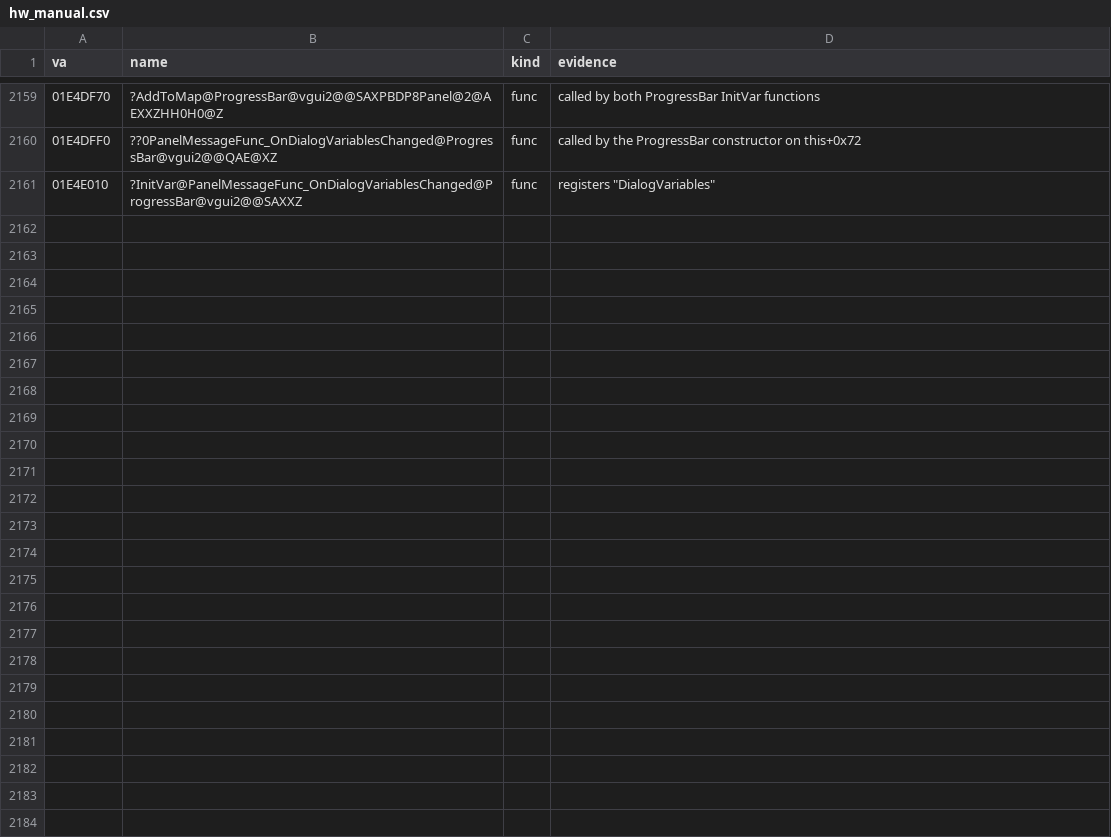
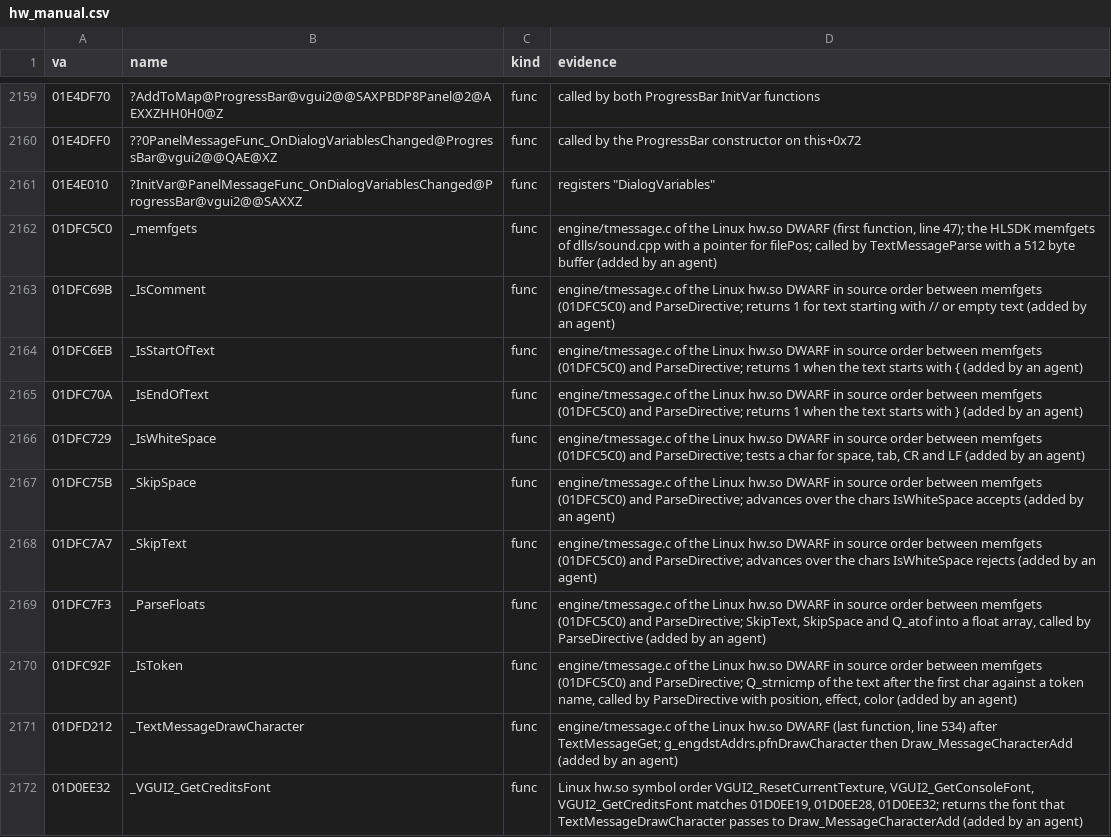
Before and after one commit to caixax/DeCoF, a CSV file: tools/symbols/hw_manual.csv, drawn as a sheet; only a part is shown, gaps mark what is left out.

Commit message:
hw: tmessage.c 17 of 17 (MATCHED, 100%)

```diff
--- a/tools/symbols/hw_manual.csv
+++ b/tools/symbols/hw_manual.csv
@@ -2230 +2230,12 @@ va,name,kind,evidence
 01E4E010,?InitVar@PanelMessageFunc_OnDialogVariablesChanged@ProgressBar@vgui2@@SAXXZ,func,"registers ""DialogVariables"""
+01DFC5C0,_memfgets,func,"engine/tmessage.c of the Linux hw.so DWARF (first function, line 47); the HLSDK memfgets of dlls/sound.cpp with a pointer for filePos; called by TextMessageParse with a 512 byte buffer (added by an agent)"
+01DFC69B,_IsComment,func,engine/tmessage.c of the Linux hw.so DWARF in source order between memfgets (01DFC5C0) and ParseDirective; returns 1 for text starting with // or empty text (added by an agent)
+01DFC6EB,_IsStartOfText,func,engine/tmessage.c of the Linux hw.so DWARF in source order between memfgets (01DFC5C0) and ParseDirective; returns 1 when the text starts with { (added by an agent)
+01DFC70A,_IsEndOfText,func,engine/tmessage.c of the Linux hw.so DWARF in source order between memfgets (01DFC5C0) and ParseDirective; returns 1 when the text starts with } (added by an agent)
+01DFC729,_IsWhiteSpace,func,"engine/tmessage.c of the Linux hw.so DWARF in source order between memfgets (01DFC5C0) and ParseDirective; tests a char for space, tab, CR and LF (added by an agent)"
+01DFC75B,_SkipSpace,func,engine/tmessage.c of the Linux hw.so DWARF in source order between memfgets (01DFC5C0) and ParseDirective; advances over the chars IsWhiteSpace accepts (added by an agent)
+01DFC7A7,_SkipText,func,engine/tmessage.c of the Linux hw.so DWARF in source order between memfgets (01DFC5C0) and ParseDirective; advances over the chars IsWhiteSpace rejects (added by an agent)
+01DFC7F3,_ParseFloats,func,"engine/tmessage.c of the Linux hw.so DWARF in source order between memfgets (01DFC5C0) and ParseDirective; SkipText, SkipSpace and Q_atof into a float array, called by ParseDirective (added by an agent)"
+01DFC92F,_IsToken,func,"engine/tmessage.c of the Linux hw.so DWARF in source order between memfgets (01DFC5C0) and ParseDirective; Q_strnicmp of the text after the first char against a token name, called by ParseDirective with position, effect, color (added by an agent)"
+01DFD212,_TextMessageDrawCharacter,func,"engine/tmessage.c of the Linux hw.so DWARF (last function, line 534) after TextMessageGet; g_engdstAddrs.pfnDrawCharacter then Draw_MessageCharacterAdd (added by an agent)"
+01D0EE32,_VGUI2_GetCreditsFont,func,"Linux hw.so symbol order VGUI2_ResetCurrentTexture, VGUI2_GetConsoleFont, VGUI2_GetCreditsFont matches 01D0EE19, 01D0EE28, 01D0EE32; returns the font that TextMessageDrawCharacter passes to Draw_MessageCharacterAdd (added by an agent)"
```
Also changed, not shown: tools/symbols/hw_auto.csv, 8 other files.
